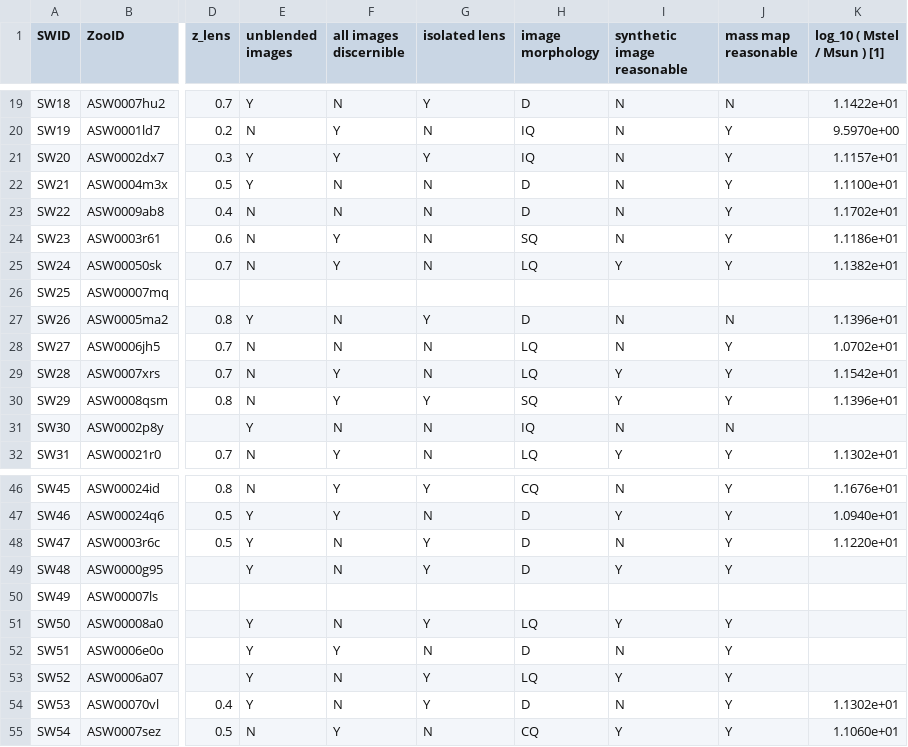
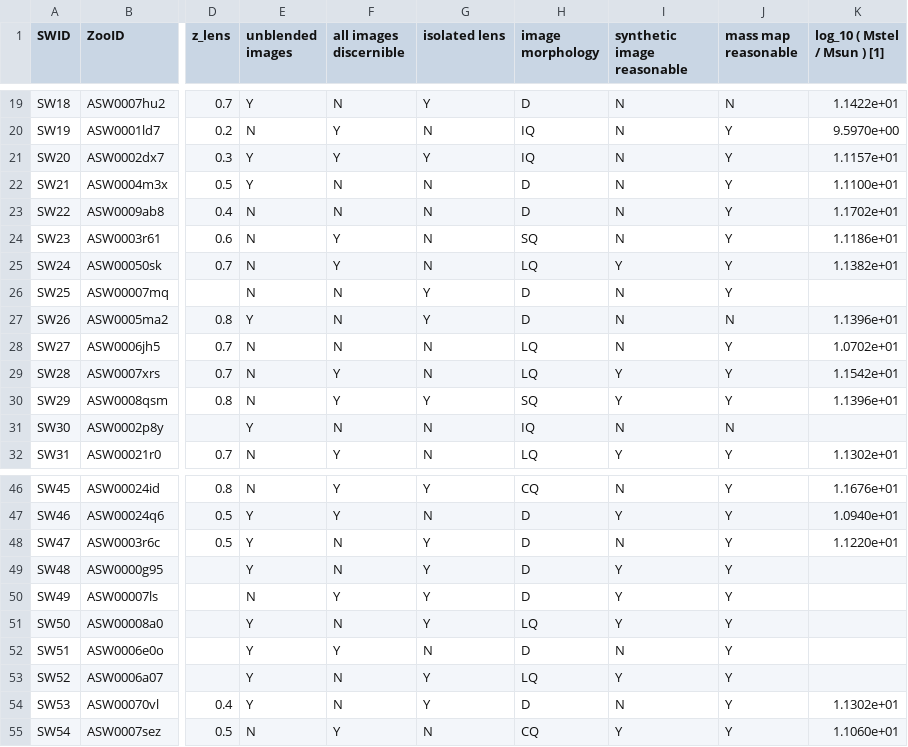
Before and after one commit to RafiKueng/p2, a CSV file: supplemental_material/table_1.csv, drawn as a sheet; only a part is shown, gaps mark what is left out; the diff names each change by its address in the sheet, - before the commit and + after, or states it on an @@ line.

Commit message:
update all images

```diff
--- a/supplemental_material/table_1.csv
+++ b/supplemental_material/table_1.csv
-E26 (unblended images): (empty)
+E26 (unblended images): N
-F26 (all images discernible): (empty)
+F26 (all images discernible): N
-G26 (isolated lens): (empty)
+G26 (isolated lens): Y
-H26 (image morphology): (empty)
+H26 (image morphology): D
-I26 (synthetic image reasonable): (empty)
+I26 (synthetic image reasonable): N
-J26 (mass map reasonable): (empty)
+J26 (mass map reasonable): Y
-E50 (unblended images): (empty)
+E50 (unblended images): N
-F50 (all images discernible): (empty)
+F50 (all images discernible): Y
-G50 (isolated lens): (empty)
+G50 (isolated lens): Y
-H50 (image morphology): (empty)
+H50 (image morphology): D
-I50 (synthetic image reasonable): (empty)
+I50 (synthetic image reasonable): Y
-J50 (mass map reasonable): (empty)
+J50 (mass map reasonable): Y
```
Also changed, not shown: 56 other files.
